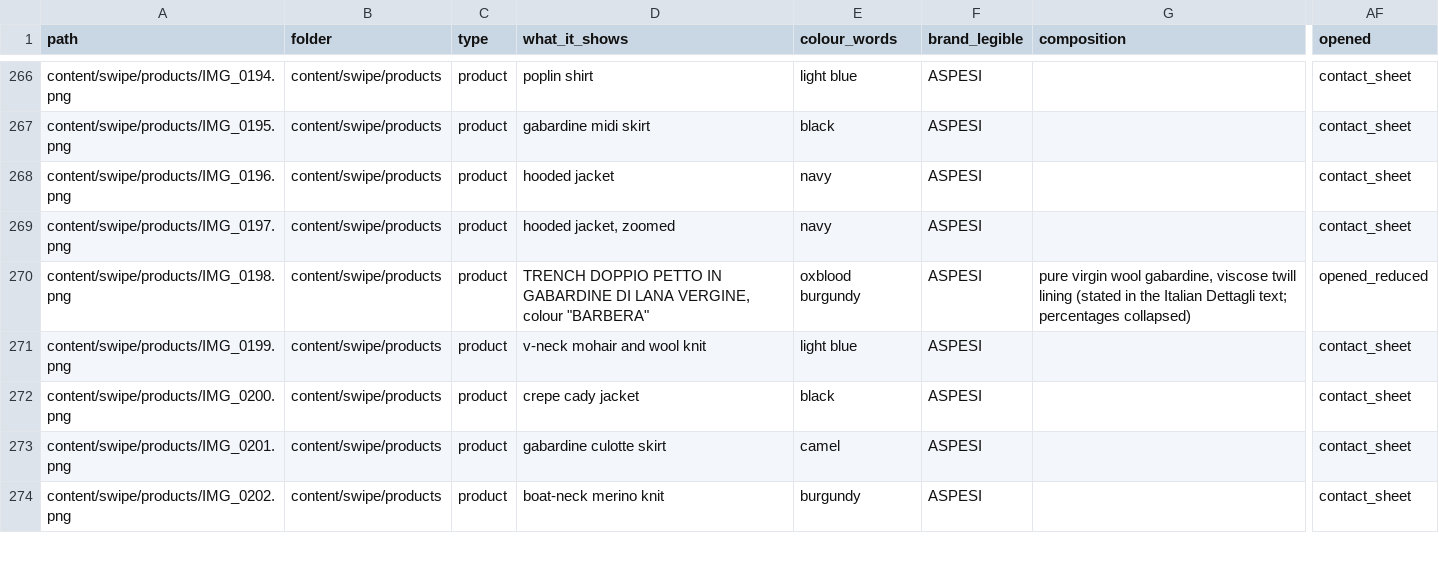
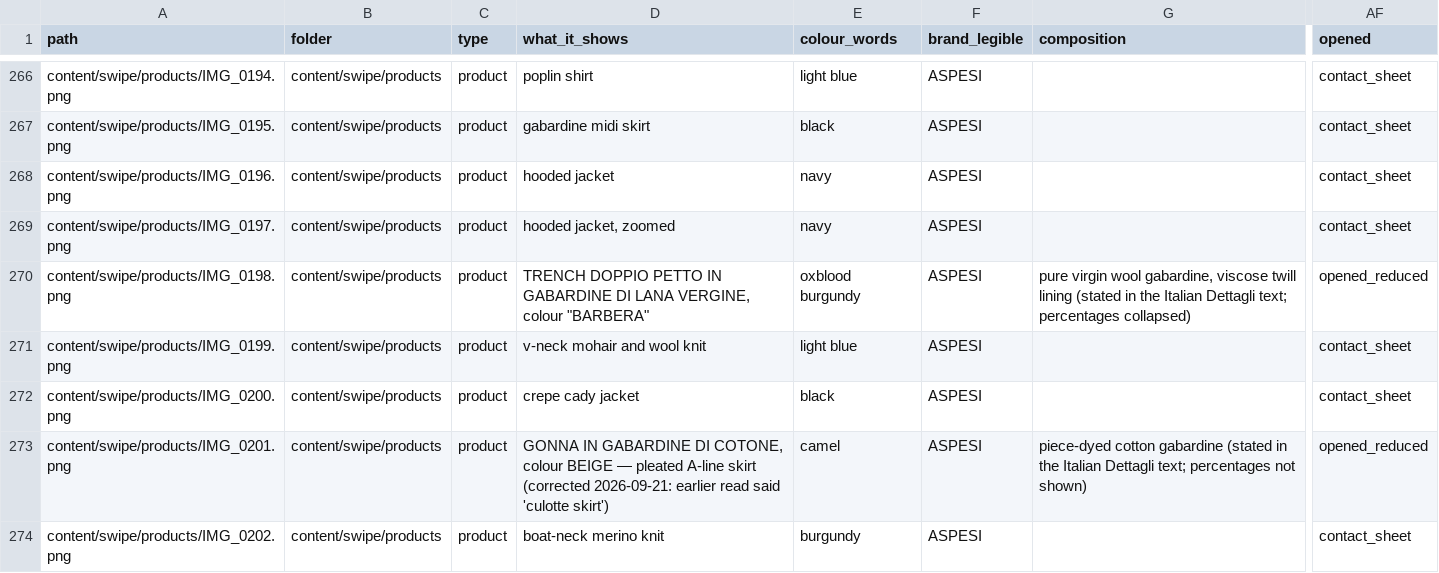
Before and after one commit to NozzaDD/relatively-normal, a CSV file: content/swipe/index.csv, drawn as a sheet; only a part is shown, gaps mark what is left out; the diff covers the shown part only; the diff names each change by its address in the sheet, - before the commit and + after, or states it on an @@ line.

```diff
--- a/content/swipe/index.csv
+++ b/content/swipe/index.csv
-D273 (what_it_shows): gabardine culotte skirt
+D273 (what_it_shows): GONNA IN GABARDINE DI COTONE, colour BEIGE — pleated A-line skirt (corrected 2026-09-21: earlier read said 'culotte skirt')
-G273 (composition): (empty)
+G273 (composition): piece-dyed cotton gabardine (stated in the Italian Dettagli text; percentages not shown)
-AF273 (opened): contact_sheet
+AF273 (opened): opened_reduced
```
Also changed, not shown: 13 edited cells elsewhere in this file, 46 other files.
